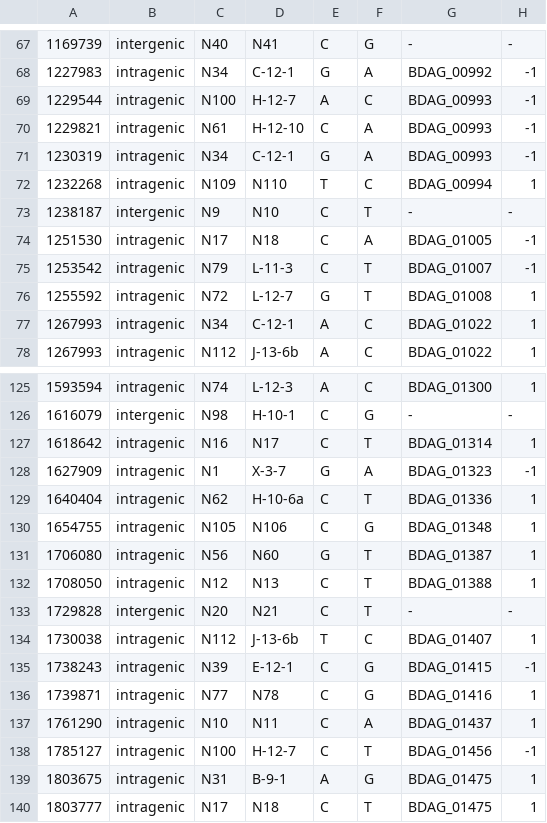
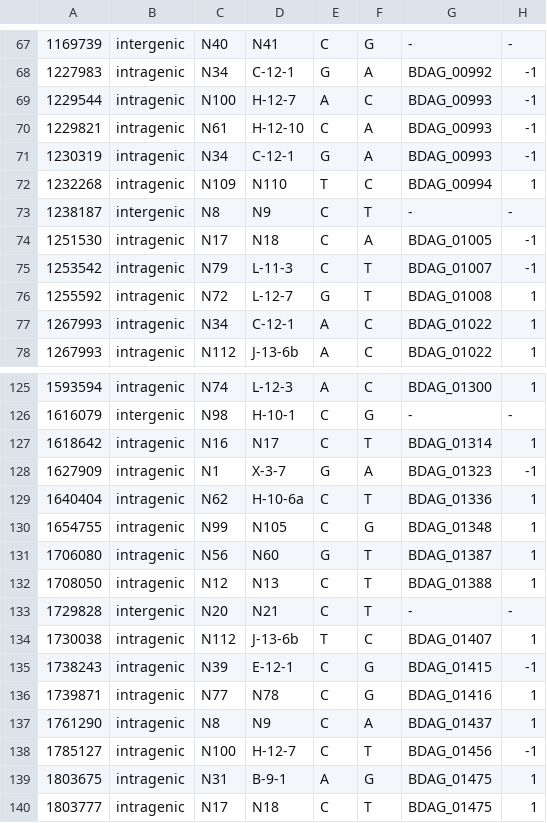
Before and after one commit to d-j-e/SNPPar_test, a TSV file: data/published_data/Burkholderia/snppar_output/chr1_all_mutation_events.tsv, drawn as a sheet; only a part is shown, gaps mark what is left out; the diff names each change by its address in the sheet, - before the commit and + after, or states it on an @@ line.

```diff
--- a/data/published_data/Burkholderia/snppar_output/chr1_all_mutation_events.tsv
+++ b/data/published_data/Burkholderia/snppar_output/chr1_all_mutation_events.tsv
-C73: N9
+C73: N8
-D73: N10
+D73: N9
-C130: N105
+C130: N99
-D130: N106
+D130: N105
-C137: N10
+C137: N8
-D137: N11
+D137: N9
```
Also changed, not shown: data/published_data/Burkholderia/snppar_output/chr2_all_mutation_events.tsv, data/published_data/Burkholderia/snppar_output/chr2_homoplasic_events_all_calls.tsv, 17 other files.
